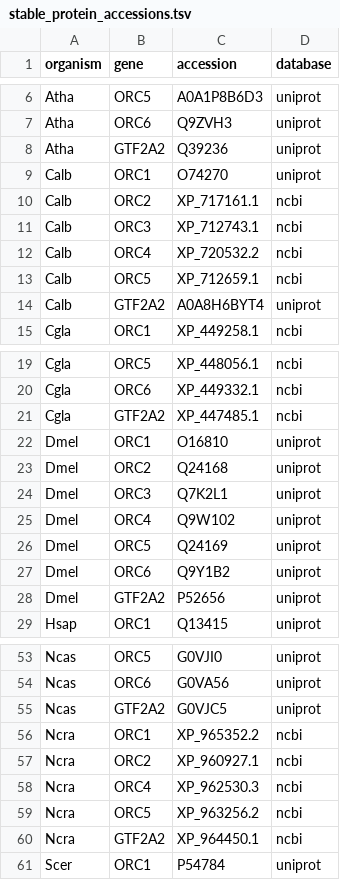
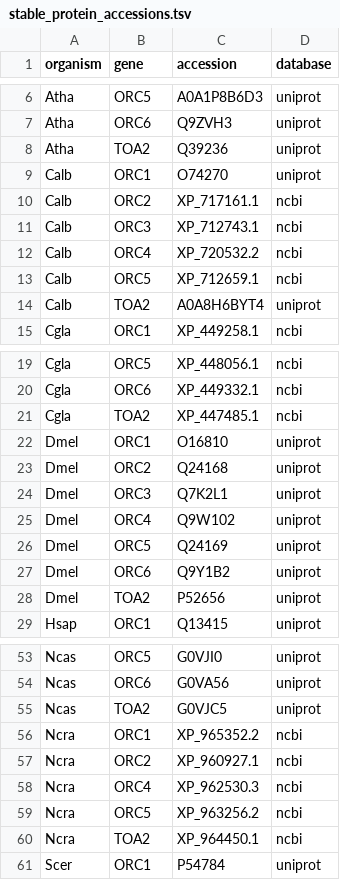
Before and after one commit to luised94/lab_utils, a TSV file: sequence/stable_protein_accessions.tsv, drawn as a sheet; only a part is shown, gaps mark what is left out; the diff covers the shown part only.

Commit message:
feat(bypass/stable_accession): Add download for each gene, output as per-gene fasta file - fix toa2 gene name in stable accession file.

```diff
--- a/sequence/stable_protein_accessions.tsv
+++ b/sequence/stable_protein_accessions.tsv
@@ -7,3 +7,3 @@ Atha	ORC5	A0A1P8B6D3	uniprot
 Atha	ORC6	Q9ZVH3	uniprot
-Atha	GTF2A2	Q39236	uniprot
+Atha	TOA2	Q39236	uniprot
 Calb	ORC1	O74270	uniprot
@@ -13,3 +13,3 @@ Calb	ORC4	XP_720532.2	ncbi
 Calb	ORC5	XP_712659.1	ncbi
-Calb	GTF2A2	A0A8H6BYT4	uniprot
+Calb	TOA2	A0A8H6BYT4	uniprot
 Cgla	ORC1	XP_449258.1	ncbi
@@ -20,3 +20,3 @@ Cgla	ORC5	XP_448056.1	ncbi
 Cgla	ORC6	XP_449332.1	ncbi
-Cgla	GTF2A2	XP_447485.1	ncbi
+Cgla	TOA2	XP_447485.1	ncbi
 Dmel	ORC1	O16810	uniprot
@@ -27,3 +27,3 @@ Dmel	ORC5	Q24169	uniprot
 Dmel	ORC6	Q9Y1B2	uniprot
-Dmel	GTF2A2	P52656	uniprot
+Dmel	TOA2	P52656	uniprot
 Hsap	ORC1	Q13415	uniprot
@@ -54,3 +54,3 @@ Ncas	ORC5	G0VJI0	uniprot
 Ncas	ORC6	G0VA56	uniprot
-Ncas	GTF2A2	G0VJC5	uniprot
+Ncas	TOA2	G0VJC5	uniprot
 Ncra	ORC1	XP_965352.2	ncbi
@@ -59,3 +59,3 @@ Ncra	ORC4	XP_962530.3	ncbi
 Ncra	ORC5	XP_963256.2	ncbi
-Ncra	GTF2A2	XP_964450.1	ncbi
+Ncra	TOA2	XP_964450.1	ncbi
 Scer	ORC1	P54784	uniprot
```
Also changed, not shown: 8 edited cells elsewhere in this file, 2 other files.
